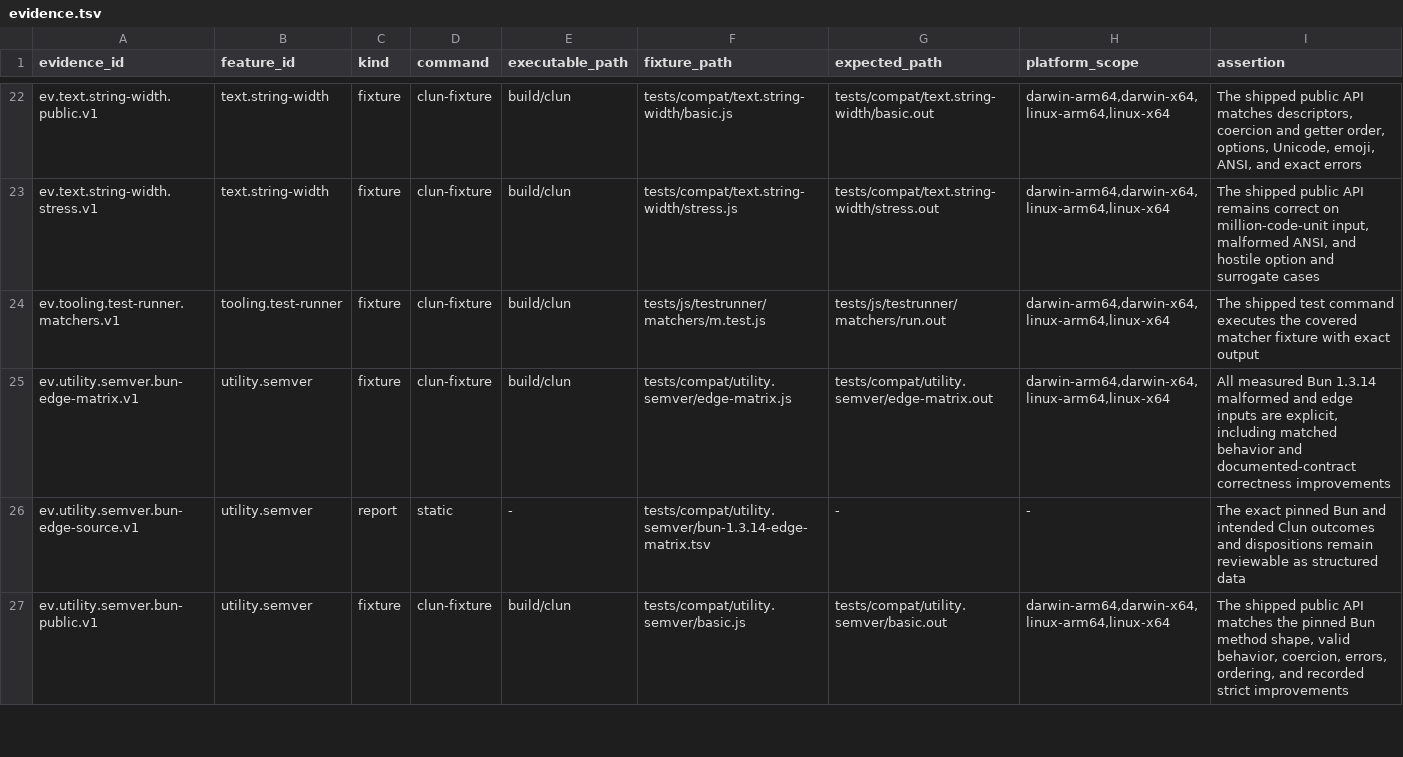
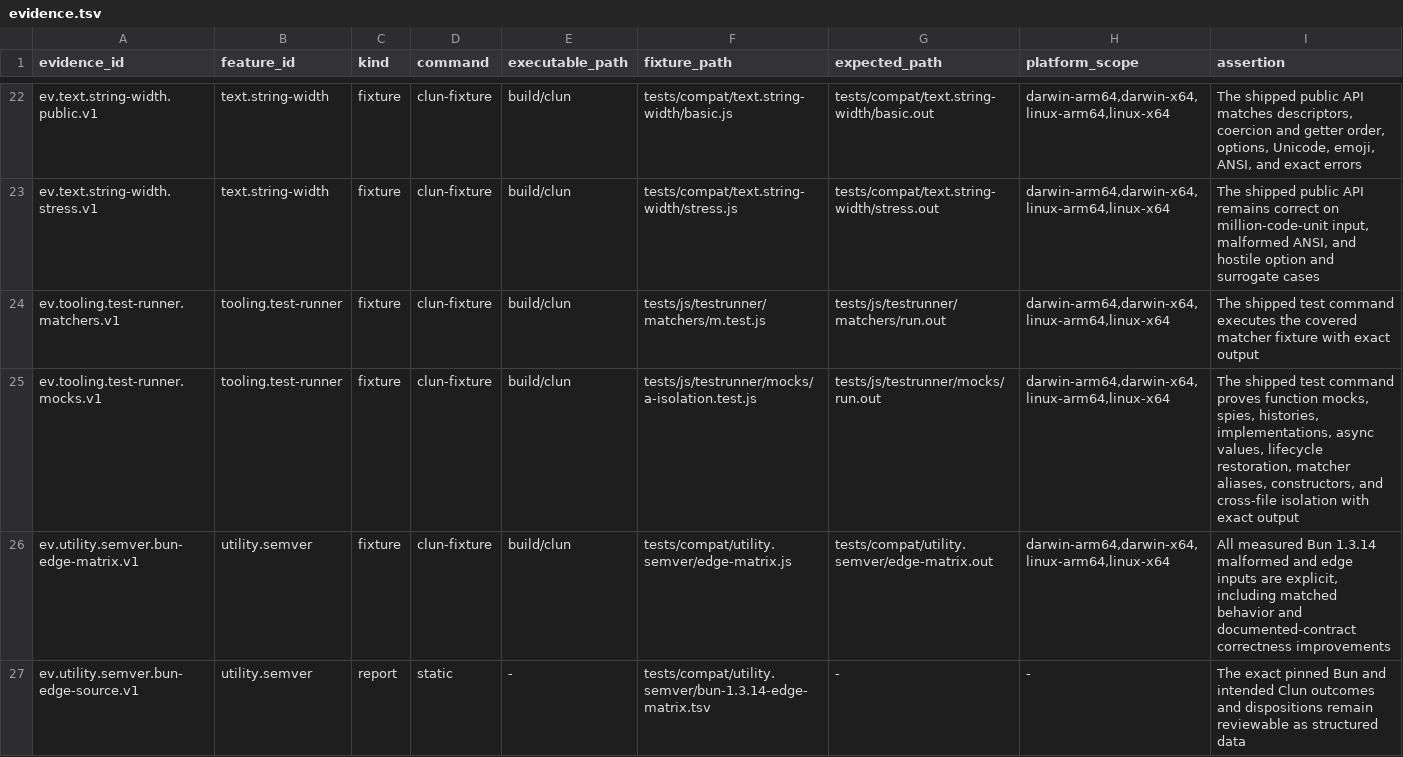
Before and after one commit to theesfeld/clun, a TSV file: compat/evidence.tsv, drawn as a sheet; only a part is shown, gaps mark what is left out; the shorter side is filled out with more unchanged rows; the diff names each change by its address in the sheet, - before the commit and + after, or states it on an @@ line.

Commit message:
feat(test): add function mocks and spies

```diff
--- a/compat/evidence.tsv
+++ b/compat/evidence.tsv
+row 25: ev.tooling.test-runner.mocks.v1 | tooling.test-runner | fixture | clun-fixture | build/clun | tests/js/testrunner/mocks/a-isolation.test.js | tests/js/testrunner/mocks/run.out | darwin-arm64,darwin-x64,linux-arm64,linux-x64 | The shipped test command proves function mocks, spies, histories, implementations, async values, lifecycle restoration, matcher aliases, constructors, and cross-file isolation with exact output
```
Also changed, not shown: compat/features.tsv, compat/platforms.tsv, 16 other files.
